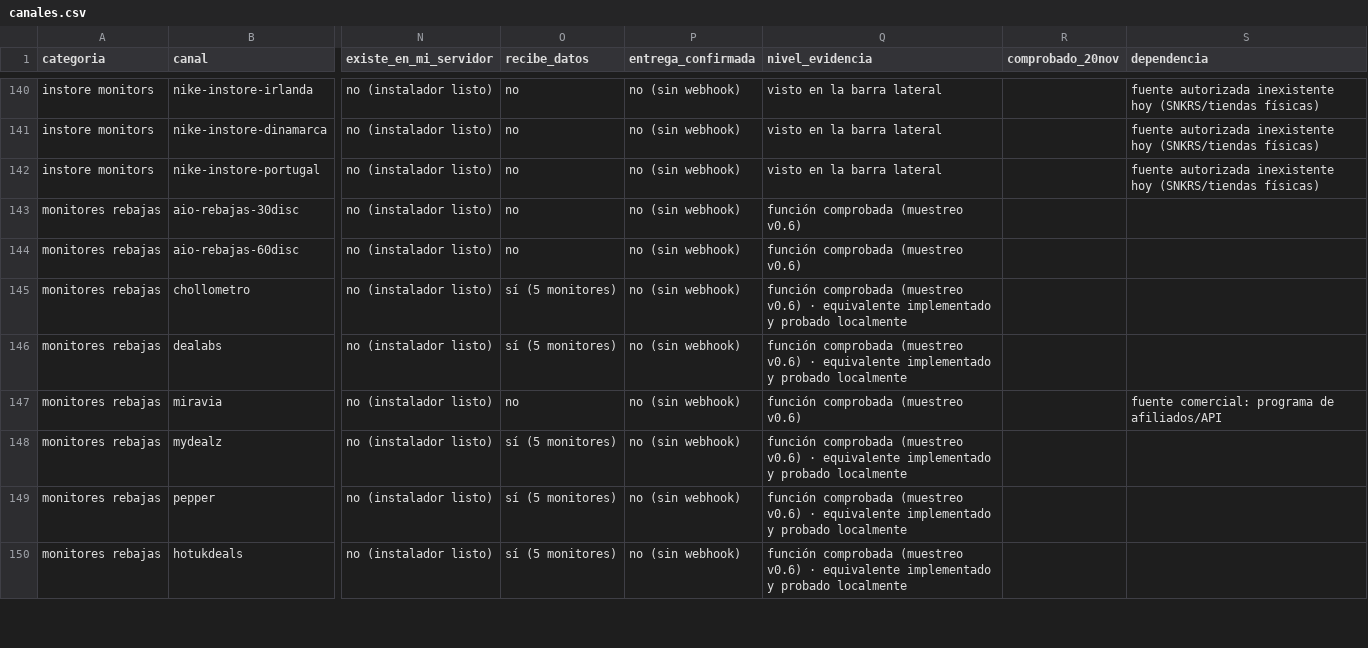
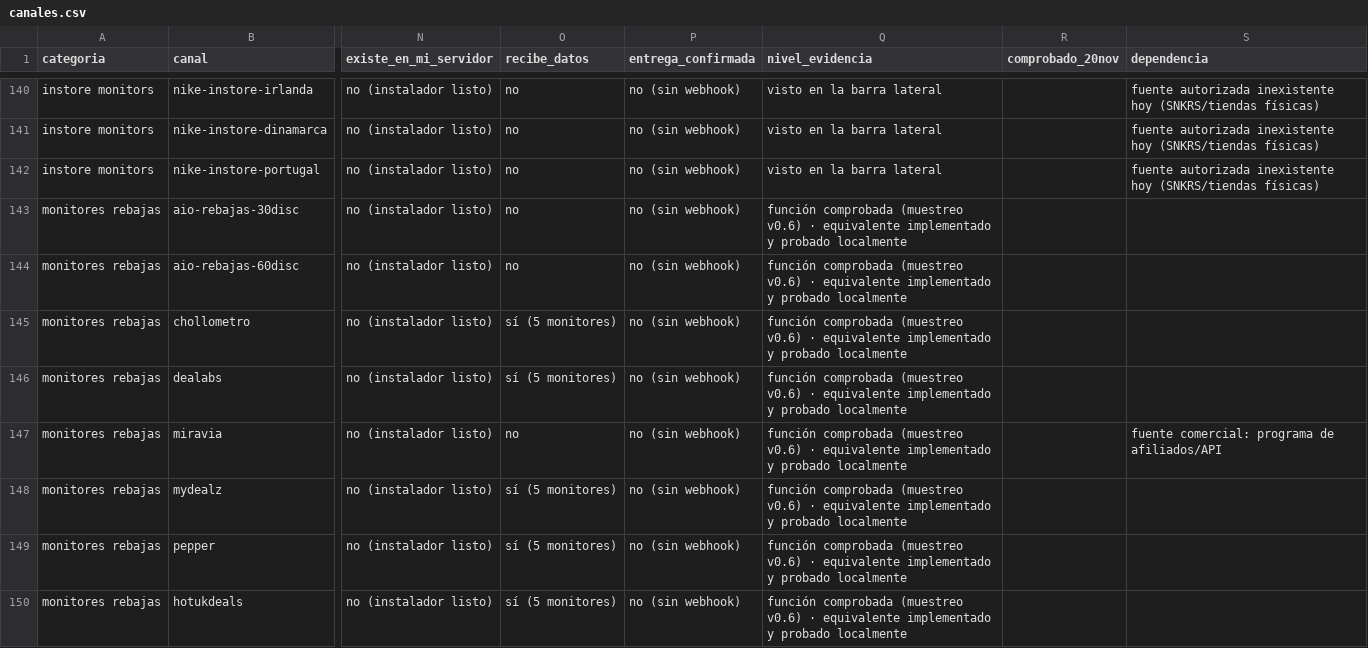
Before and after one commit to njavi02-arch/njavi02, a CSV file: cookgroup/docs/v08/canales.csv, drawn as a sheet; only a part is shown, gaps mark what is left out; the diff covers the shown part only; the diff names each change by its address in the sheet, - before the commit and + after, or states it on an @@ line.

```diff
--- a/cookgroup/docs/v08/canales.csv
+++ b/cookgroup/docs/v08/canales.csv
-Q143:Q144 (nivel_evidencia): …(muestreo v0.6)
+Q143:Q144 (nivel_evidencia): …(muestreo v0.6) · equivalente implementado y probado localmente
-Q147 (nivel_evidencia): …(muestreo v0.6)
+Q147 (nivel_evidencia): …(muestreo v0.6) · equivalente implementado y probado localmente
```
Also changed, not shown: 44 edited cells elsewhere in this file, 20 other files.
